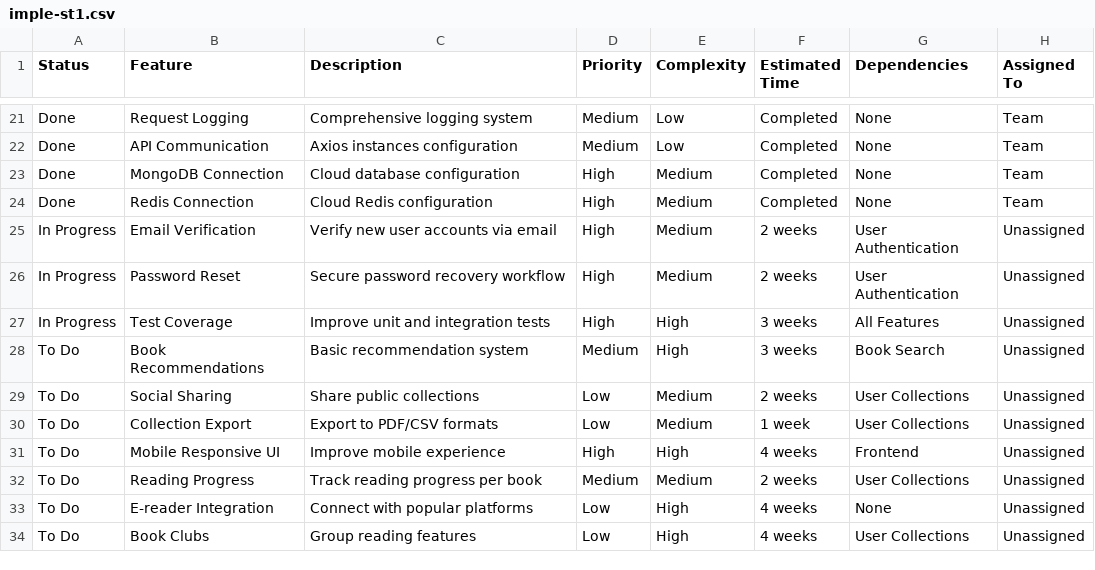
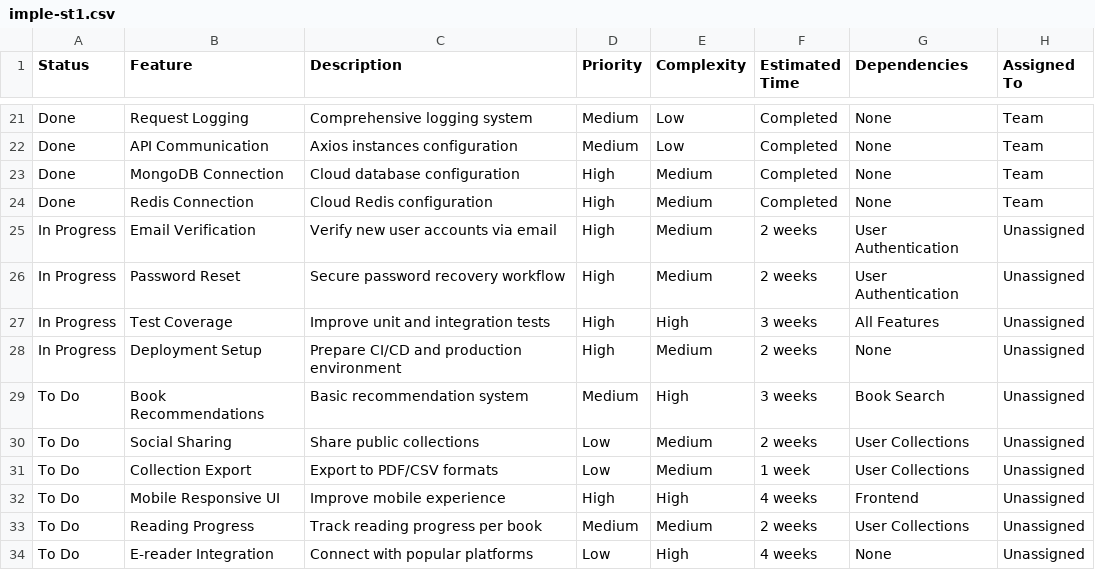
Before and after one commit to DrDevEli/booklensapp, a CSV file: imple-st1.csv, drawn as a sheet; only a part is shown, gaps mark what is left out; the shorter side is filled out with more unchanged rows.

```diff
--- a/imple-st1.csv
+++ b/imple-st1.csv
@@ -27,2 +27,3 @@ In Progress,Password Reset,Secure password recovery workflow,High,Medium,2 weeks
 In Progress,Test Coverage,Improve unit and integration tests,High,High,3 weeks,All Features,Unassigned
+In Progress,Deployment Setup,Prepare CI/CD and production environment,High,Medium,2 weeks,None,Unassigned
 To Do,Book Recommendations,Basic recommendation system,Medium,High,3 weeks,Book Search,Unassigned
```
Also changed, not shown: 3 other files.
